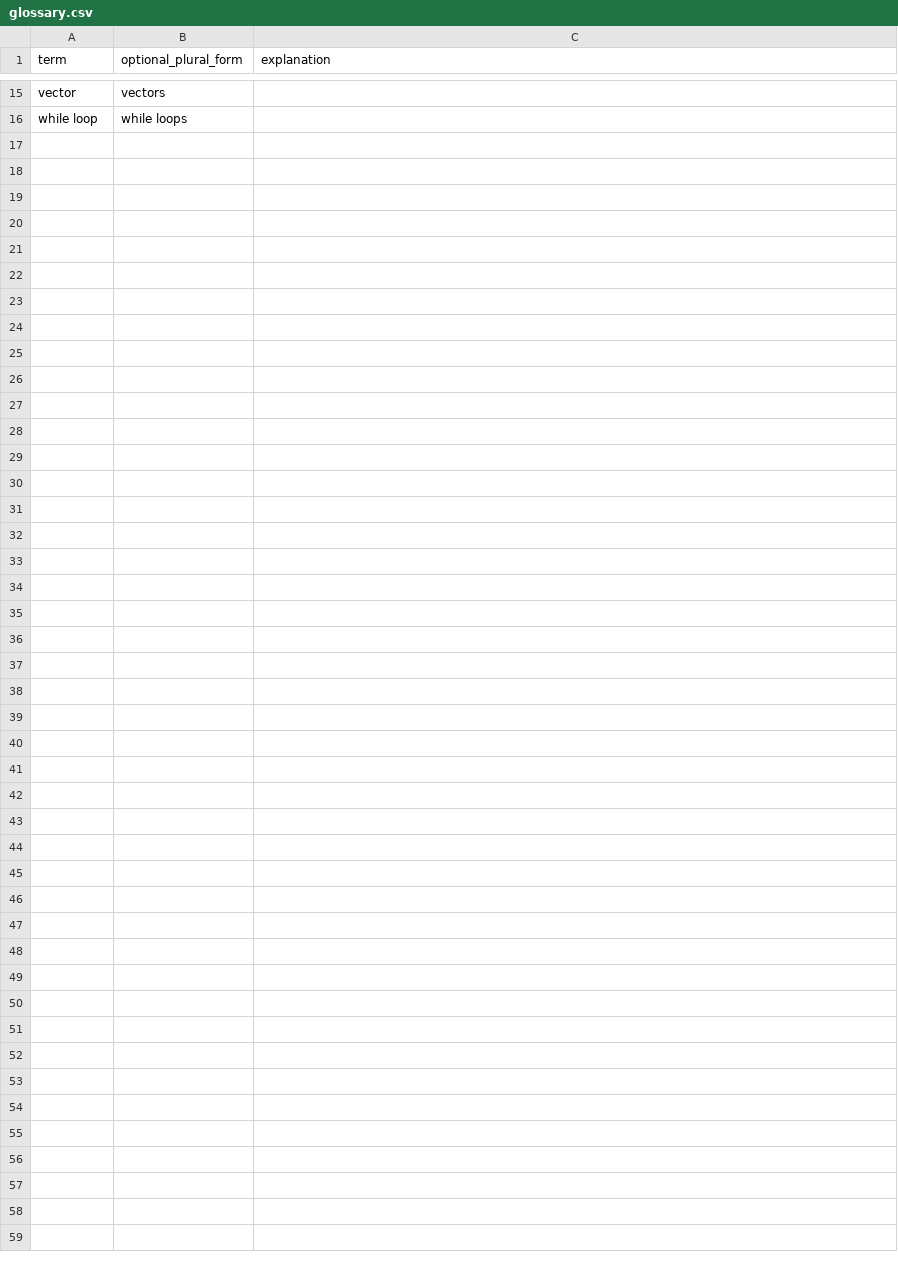
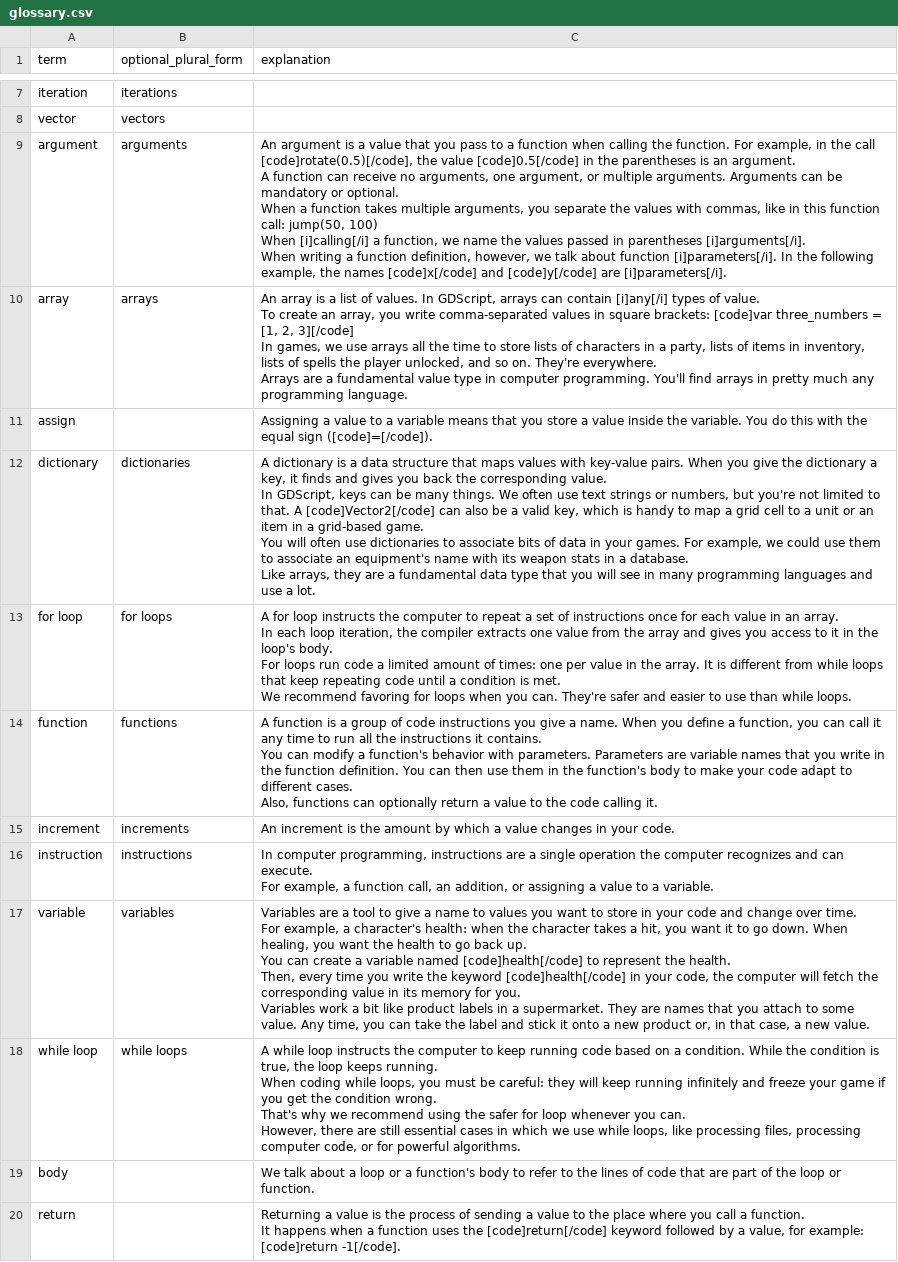
Before and after one commit to GDQuest/learn-gdscript, a CSV file: course/glossary.csv, drawn as a sheet; only a part is shown, gaps mark what is left out; addresses are those after the commit; ↵ is a line break in a cell; the diff covers the shown part only; the diff names each change by its address in the sheet, - before the commit and + after, or states it on an @@ line.

Commit message:
make plural form take precedence, write half of glossary explanations

```diff
--- a/course/glossary.csv
+++ b/course/glossary.csv
+row 7: iteration | iterations
+row 9: argument | arguments | An argument is a value that you pass to a function when calling the function. For example, in the call [code]rotate(0.5)[/code], the value [code]0.5[/code] in the parentheses is an argument. ↵ A function can receive no arguments, one argument, or multiple arguments. Arguments can be mandatory or optional. ↵ When a function takes multiple arguments, you separate the values with commas, like in this function call: jump(50, 100) ↵ When [i]calling[/i] a function, we name the values passed in parentheses [i]arguments[/i]. ↵ When writing a function definition, however, we talk about function [i]parameters[/i]. In the following example, the names [code]x[/code] and [code]y[/code] are [i]parameters[/i].
+row 10: array | arrays | An array is a list of values. In GDScript, arrays can contain [i]any[/i] types of value. ↵ To create an array, you write comma-separated values in square brackets: [code]var three_numbers = [1, 2, 3][/code] ↵ In games, we use arrays all the time to store lists of characters in a party, lists of items in inventory, lists of spells the player unlocked, and so on. They're everywhere. ↵ Arrays are a fundamental value type in computer programming. You'll find arrays in pretty much any programming language.
+row 11: assign |  | Assigning a value to a variable means that you store a value inside the variable. You do this with the equal sign ([code]=[/code]).
+row 12: dictionary | dictionaries | A dictionary is a data structure that maps values with key-value pairs. When you give the dictionary a key, it finds and gives you back the corresponding value. ↵ In GDScript, keys can be many things. We often use text strings or numbers, but you're not limited to that. A [code]Vector2[/code] can also be a valid key, which is handy to map a grid cell to a unit or an item in a grid-based game. ↵ You will often use dictionaries to associate bits of data in your games. For example, we could use them to associate an equipment's name with its weapon stats in a database. ↵ Like arrays, they are a fundamental data type that you will see in many programming languages and use a lot.
+row 13: for loop | for loops | A for loop instructs the computer to repeat a set of instructions once for each value in an array. ↵ In each loop iteration, the compiler extracts one value from the array and gives you access to it in the loop's body. ↵ For loops run code a limited amount of times: one per value in the array. It is different from while loops that keep repeating code until a condition is met. ↵ We recommend favoring for loops when you can. They're safer and easier to use than while loops.
+row 14: function | functions | A function is a group of code instructions you give a name. When you define a function, you can call it any time to run all the instructions it contains. ↵ You can modify a function's behavior with parameters. Parameters are variable names that you write in the function definition. You can then use them in the function's body to make your code adapt to different cases. ↵ Also, functions can optionally return a value to the code calling it.
+row 15: increment | increments | An increment is the amount by which a value changes in your code.
+row 16: instruction | instructions | In computer programming, instructions are a single operation the computer recognizes and can execute. ↵ For example, a function call, an addition, or assigning a value to a variable.
+row 17: variable | variables | Variables are a tool to give a name to values you want to store in your code and change over time. ↵ For example, a character's health: when the character takes a hit, you want it to go down. When healing, you want the health to go back up. ↵ You can create a variable named [code]health[/code] to represent the health. ↵ Then, every time you write the keyword [code]health[/code] in your code, the computer will fetch the corresponding value in its memory for you. ↵ Variables work a bit like product labels in a supermarket. They are names that you attach to some value. Any time, you can take the label and stick it onto a new product or, in that case, a new value.
-C18 (explanation): (empty)
+C18 (explanation): A while loop instructs the computer to keep running code based on a condition. While the condition is true, the loop keeps running. ↵ When coding while loops, you must be careful: they will keep running infinitely and freeze your game if you get the condition wrong. ↵ That's why we recommend using the safer for loop whenever you can. ↵ However, there are still essential cases in which we use while loops, like processing files, processing computer code, or for powerful algorithms.
+row 19: body |  | We talk about a loop or a function's body to refer to the lines of code that are part of the loop or function.
+row 20: return |  | Returning a value is the process of sending a value to the place where you call a function. ↵ It happens when a function uses the [code]return[/code] keyword followed by a value, for example: [code]return -1[/code].
```
Also changed, not shown: 1 added row and 9 removed rows elsewhere in this file, 1 other file.
